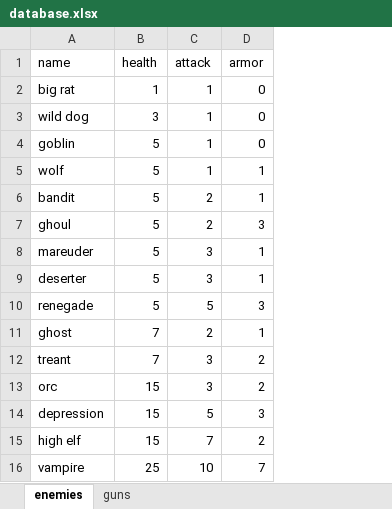
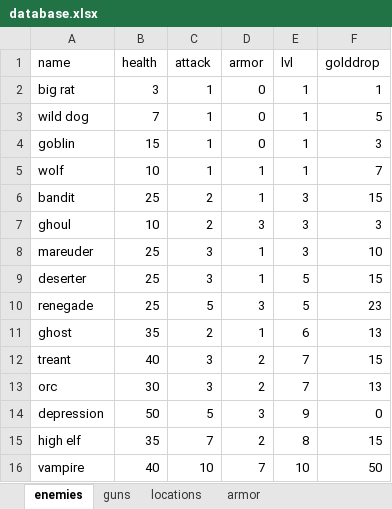
Before and after one commit to Igigog/RPG, an Excel workbook: database.xlsx, sheet enemies, drawn as a sheet; values as stored, in another font and other column widths than the file's, no borders; the diff names each change by its address in the sheet, - before the commit and + after, or states it on an @@ line.

Commit message:
Map_base + armor_base + some additions in lists-script and mode_select

```diff
--- a/database.xlsx (sheet enemies)
+++ b/database.xlsx (sheet enemies)
+sheet tab: locations
+sheet tab: armor
+column E (lvl), rows 2-16: 1 | 1 | 1 | 1 | 3 | 3 | 3 | 5 | 5 | 6 | 7 | 7 | 9 | 8 | 10
+column F (golddrop), rows 2-16: 1 | 5 | 3 | 7 | 15 | 3 | 10 | 15 | 23 | 13 | 15 | 13 | 0 | 15 | 50
-B2 (health): 1
+B2 (health): 3
-B3 (health): 3
+B3 (health): 7
-B4 (health): 5
+B4 (health): 15
-B5 (health): 5
+B5 (health): 10
-B6 (health): 5
+B6 (health): 25
-B7 (health): 5
+B7 (health): 10
-B8:B10 (health): 5
+B8:B10 (health): 25
-B11 (health): 7
+B11 (health): 35
-B12 (health): 7
+B12 (health): 40
-B13 (health): 15
+B13 (health): 30
-B14 (health): 15
+B14 (health): 50
-B15 (health): 15
+B15 (health): 35
-B16 (health): 25
+B16 (health): 40
```
Also changed, not shown: sheet guns, 6 other files.
